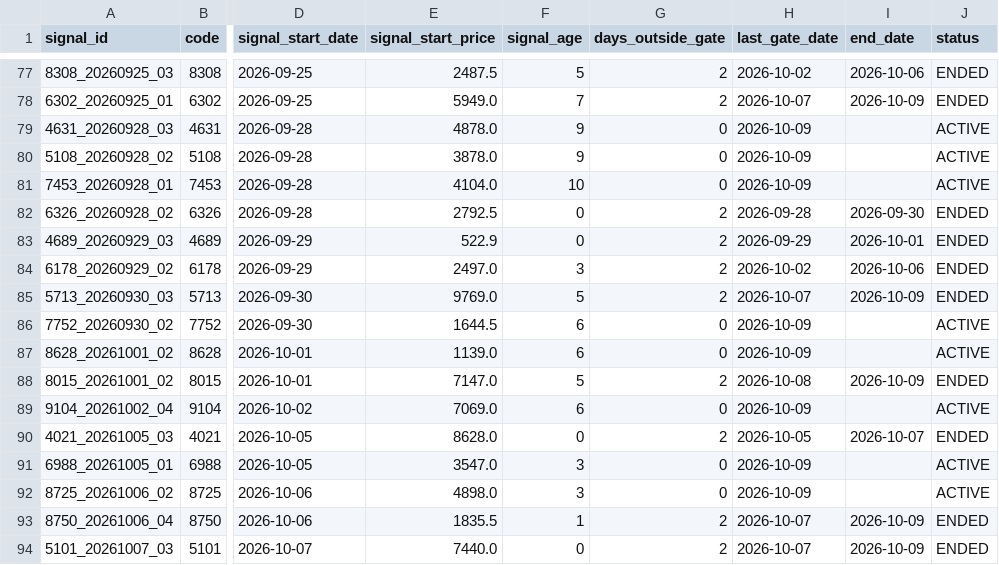
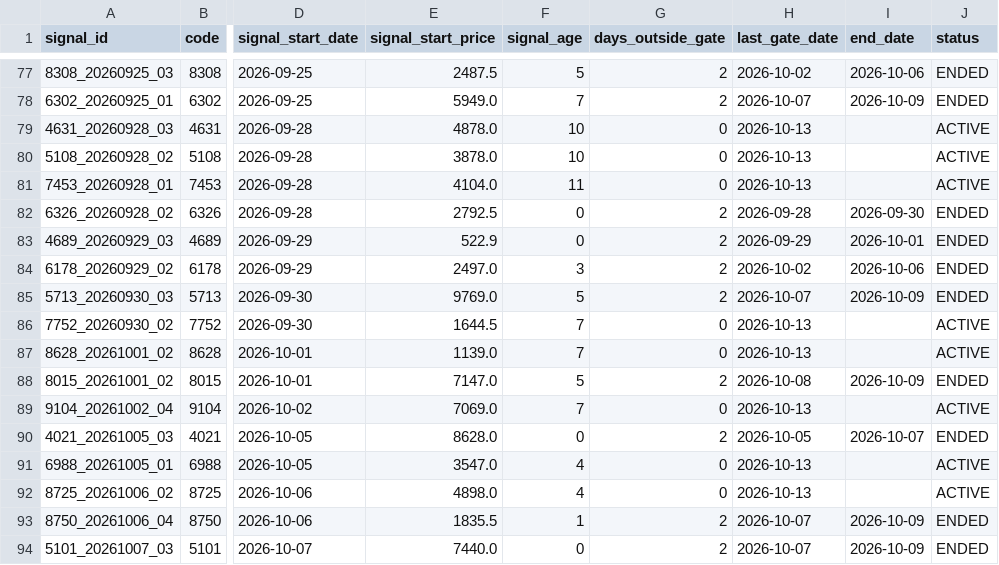
Before and after one commit to izumi7139-ai/nikkei225-line-bot, a CSV file: data/signal_master.csv, drawn as a sheet; only a part is shown, gaps mark what is left out; the diff covers the shown part only; the diff names each change by its address in the sheet, - before the commit and + after, or states it on an @@ line.

```diff
--- a/data/signal_master.csv
+++ b/data/signal_master.csv
-F79:F80 (signal_age): 9
+F79:F80 (signal_age): 10
-H79:H81 (last_gate_date): 2026-10-09
+H79:H81 (last_gate_date): 2026-10-13
-F81 (signal_age): 10
+F81 (signal_age): 11
-F86:F87 (signal_age): 6
+F86:F87 (signal_age): 7
-H86:H87 (last_gate_date): 2026-10-09
+H86:H87 (last_gate_date): 2026-10-13
-F89 (signal_age): 6
+F89 (signal_age): 7
-H89 (last_gate_date): 2026-10-09
+H89 (last_gate_date): 2026-10-13
-F91:F92 (signal_age): 3
+F91:F92 (signal_age): 4
-H91:H92 (last_gate_date): 2026-10-09
+H91:H92 (last_gate_date): 2026-10-13
```
Also changed, not shown: 9 added rows and 26 edited cells elsewhere in this file, data/performance_summary.csv, reports/monthly/performance_summary.csv, 4 other files.
